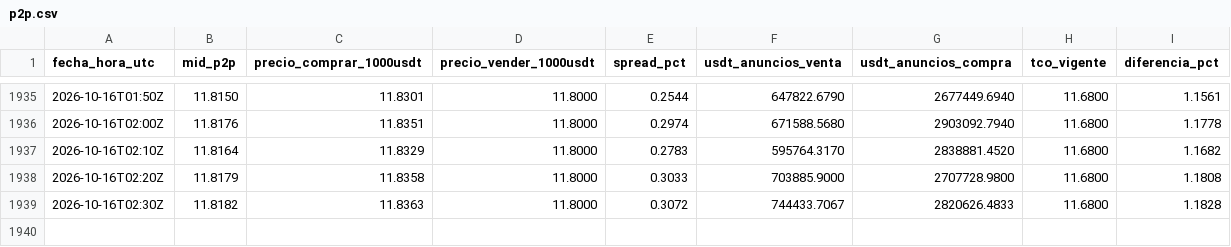
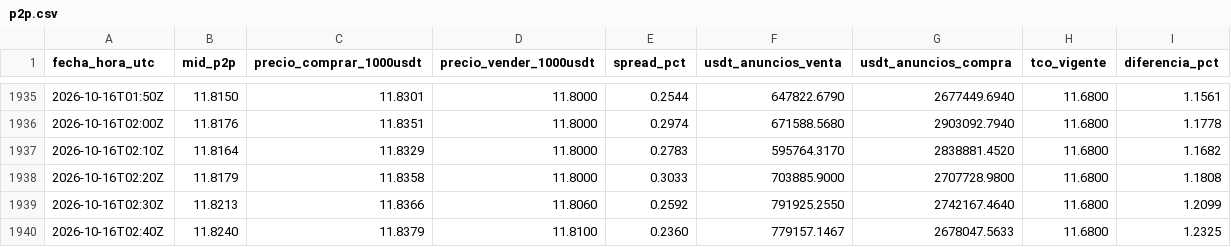
Before and after one commit to bvillag/observatorio-bobusd, a CSV file: data/csv/p2p.csv, drawn as a sheet; only a part is shown, gaps mark what is left out.

```diff
--- a/data/csv/p2p.csv
+++ b/data/csv/p2p.csv
@@ -1938,2 +1938,3 @@ fecha_hora_utc,mid_p2p,precio_comprar_1000usdt,precio_vender_1000usdt,spread_pct
 2026-10-16T02:20Z,11.8179,11.8358,11.8000,0.3033,703885.9000,2707728.9800,11.6800,1.1808
-2026-10-16T02:30Z,11.8182,11.8363,11.8000,0.3072,744433.7067,2820626.4833,11.6800,1.1828
+2026-10-16T02:30Z,11.8213,11.8366,11.8060,0.2592,791925.2550,2742167.4640,11.6800,1.2099
+2026-10-16T02:40Z,11.8240,11.8379,11.8100,0.2360,779157.1467,2678047.5633,11.6800,1.2325
```
Also changed, not shown: data/csv/p2p_2026-10-16.csv, 2 other files.
